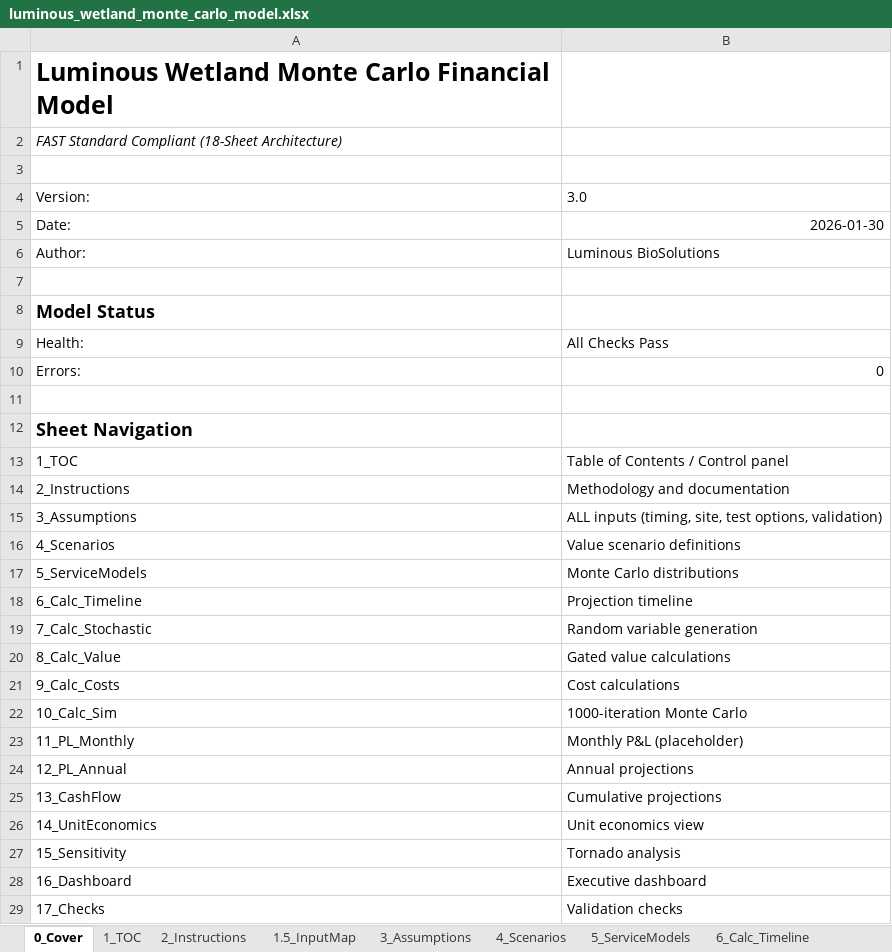
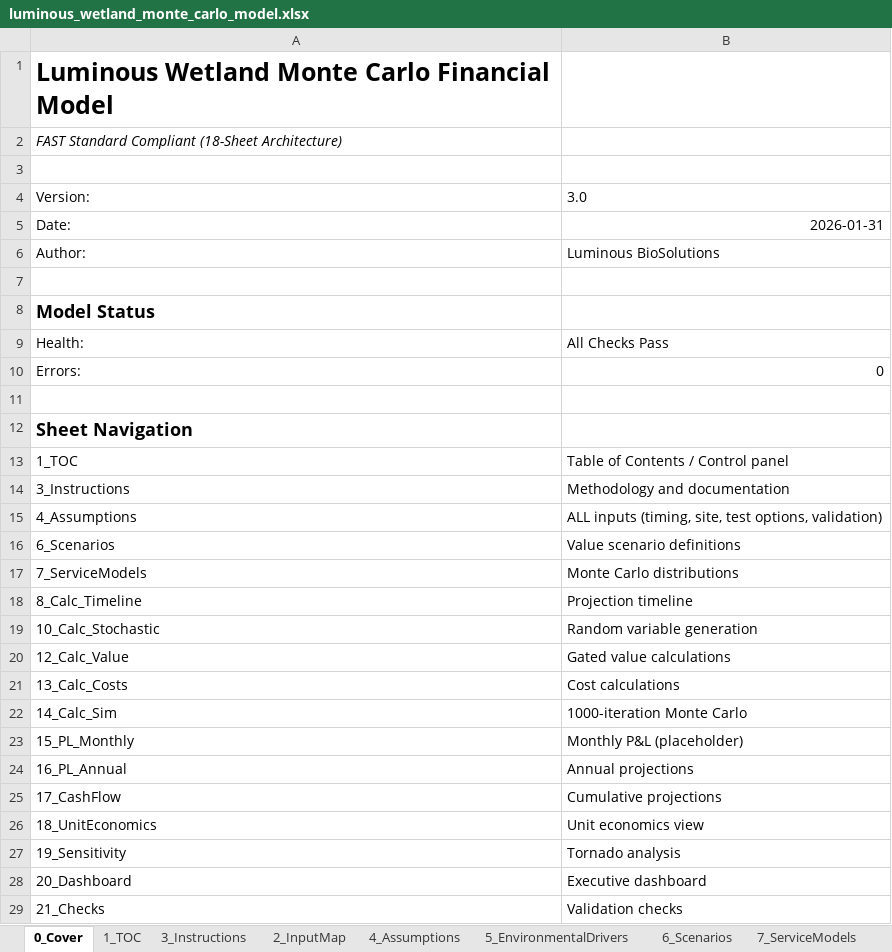
Before and after one commit to gregsaunders/luminous_obsidian_vault, an Excel workbook: utils/financial_modeling/luminous_wetland_monte_carlo_model.xlsx, sheet 0_Cover, drawn as a sheet; values as stored, in another font and other column widths than the file's, no borders; the diff names each change by its address in the sheet, - before the commit and + after, or states it on an @@ line.

```diff
--- a/utils/financial_modeling/luminous_wetland_monte_carlo_model.xlsx (sheet 0_Cover)
+++ b/utils/financial_modeling/luminous_wetland_monte_carlo_model.xlsx (sheet 0_Cover)
-sheet tab: 2_Instructions
+sheet tab: 3_Instructions
-sheet tab: 1.5_InputMap
+sheet tab: 2_InputMap
-sheet tab: 3_Assumptions
+sheet tab: 4_Assumptions
-sheet tab: 4_Scenarios
+sheet tab: 5_EnvironmentalDrivers
-sheet tab: 5_ServiceModels
+sheet tab: 6_Scenarios
-sheet tab: 6_Calc_Timeline
+sheet tab: 7_ServiceModels
-B5: 2026-01-30
+B5: 2026-01-31
-A14: 2_Instructions
+A14: 3_Instructions
-A15: 3_Assumptions
+A15: 4_Assumptions
-A16: 4_Scenarios
+A16: 6_Scenarios
-A17: 5_ServiceModels
+A17: 7_ServiceModels
-A18: 6_Calc_Timeline
+A18: 8_Calc_Timeline
-A19: 7_Calc_Stochastic
+A19: 10_Calc_Stochastic
-A20: 8_Calc_Value
+A20: 12_Calc_Value
-A21: 9_Calc_Costs
+A21: 13_Calc_Costs
-A22: 10_Calc_Sim
+A22: 14_Calc_Sim
-A23: 11_PL_Monthly
+A23: 15_PL_Monthly
-A24: 12_PL_Annual
+A24: 16_PL_Annual
-A25: 13_CashFlow
+A25: 17_CashFlow
-A26: 14_UnitEconomics
+A26: 18_UnitEconomics
-A27: 15_Sensitivity
+A27: 19_Sensitivity
-A28: 16_Dashboard
+A28: 20_Dashboard
-A29: 17_Checks
+A29: 21_Checks
```
Also changed, not shown: sheet 14_Calc_Sim, sheet 11_Calc_Compliance, sheet 17_CashFlow, sheet 18_UnitEconomics, sheet 5_EnvironmentalDrivers, sheet 7_ServiceModels, 11 more sheets, other sheet tabs, formulas that keep their value, 41 other files.
